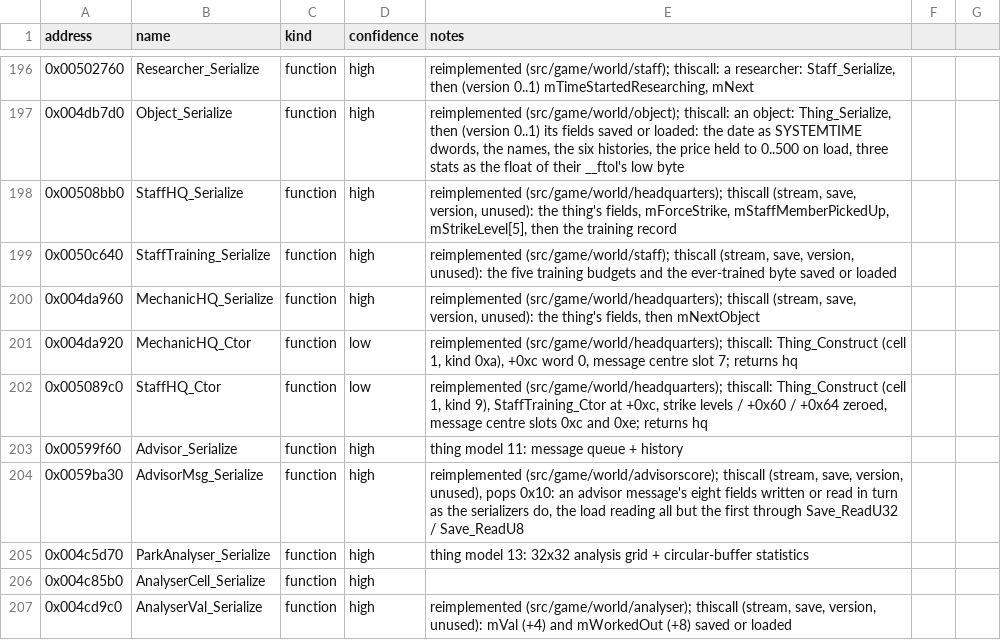
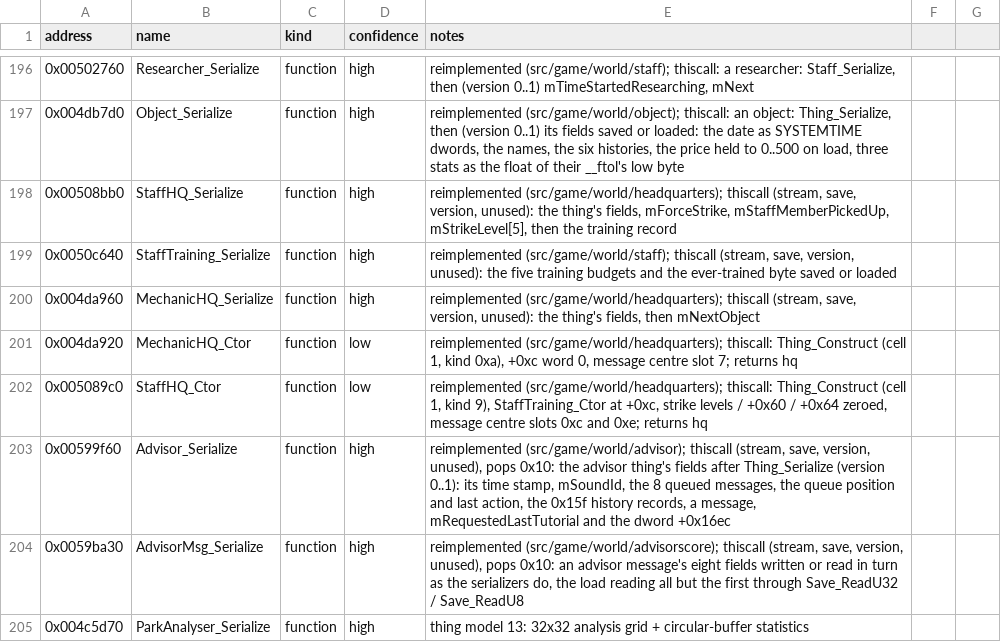
Before and after one commit to Noklef/TPW, a CSV file: re/symbols.csv, drawn as a sheet; only a part is shown, gaps mark what is left out; the shorter side is filled out with more unchanged rows.

```diff
--- a/re/symbols.csv
+++ b/re/symbols.csv
@@ -202,3 +202,3 @@ address,name,kind,confidence,notes
 0x005089c0,StaffHQ_Ctor,function,low,"reimplemented (src/game/world/headquarters); thiscall: Thing_Construct (cell 1, kind 9), StaffTraining_Ctor at +0xc, strike levels / +0x60 / +0x64 zeroed, message centre slots 0xc and 0xe; returns hq"
-0x00599f60,Advisor_Serialize,function,high,thing model 11: message queue + history
+0x00599f60,Advisor_Serialize,function,high,"reimplemented (src/game/world/advisor); thiscall (stream, save, version, unused), pops 0x10: the advisor thing's fields after Thing_Serialize (version 0..1): its time stamp, mSoundId, the 8 queued messages, the queue position and last action, the 0x15f history records, a message, mRequestedLastTutorial and the dword +0x16ec"
 0x0059ba30,AdvisorMsg_Serialize,function,high,"reimplemented (src/game/world/advisorscore); thiscall (stream, save, version, unused), pops 0x10: an advisor message's eight fields written or read in turn as the serializers do, the load reading all but the first through Save_ReadU32 / Save_ReadU8"
```
Also changed, not shown: 4 other files.
